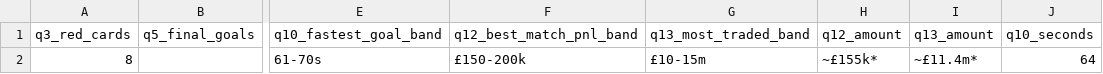
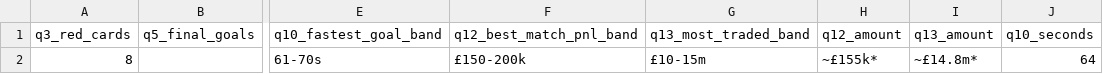
Before and after one commit to mhasan0137-ctrl/wc2026-pool, a CSV file: live_feed.csv, drawn as a sheet; only a part is shown, gaps mark what is left out; the diff names each change by its address in the sheet, - before the commit and + after, or states it on an @@ line.

```diff
--- a/live_feed.csv
+++ b/live_feed.csv
-I2 (q13_amount): ~£11.4m*
+I2 (q13_amount): ~£14.8m*
```
